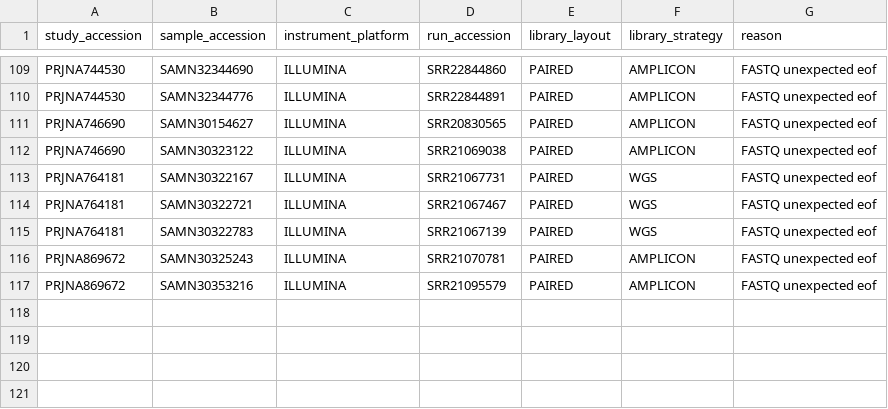
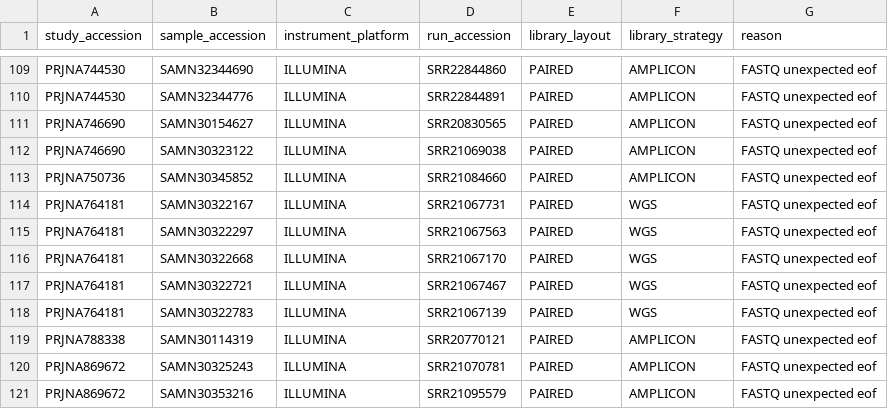
Before and after one commit to PathoGenOmics-Lab/ena-spike-ntd-repdel-analysis, a CSV file: data/omit.csv, drawn as a sheet; only a part is shown, gaps mark what is left out; the diff names each change by its address in the sheet, - before the commit and + after, or states it on an @@ line.

Commit message:
Update records to omit

```diff
--- a/data/omit.csv
+++ b/data/omit.csv
+row 113: PRJNA750736 | SAMN30345852 | ILLUMINA | SRR21084660 | PAIRED | AMPLICON | FASTQ unexpected eof
+row 115: PRJNA764181 | SAMN30322297 | ILLUMINA | SRR21067563 | PAIRED | WGS | FASTQ unexpected eof
+row 116: PRJNA764181 | SAMN30322668 | ILLUMINA | SRR21067170 | PAIRED | WGS | FASTQ unexpected eof
+row 119: PRJNA788338 | SAMN30114319 | ILLUMINA | SRR20770121 | PAIRED | AMPLICON | FASTQ unexpected eof
```
